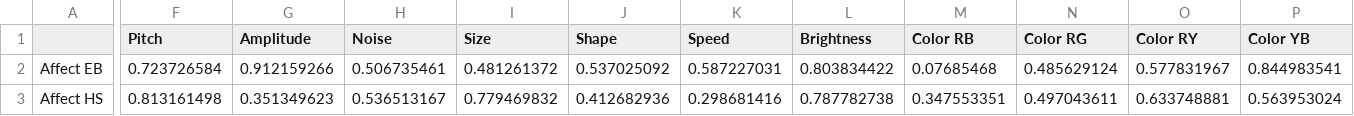
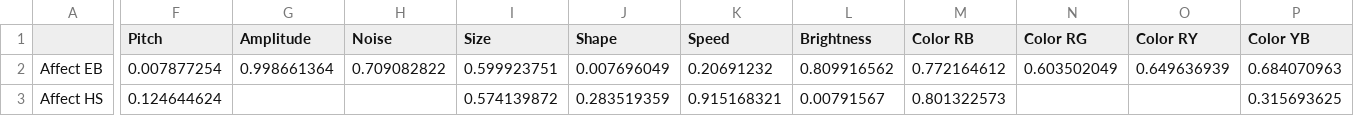
Before and after one commit to hecticdialectic/STE-PHEN, a CSV file: summer_school_sessions/9_hypothesis_challenge/myPredictions-Wide-Sample.csv, drawn as a sheet; only a part is shown, gaps mark what is left out; the diff covers the shown part only; the diff names each change by its address in the sheet, - before the commit and + after, or states it on an @@ line.

Commit message:
newpred

```diff
--- a/summer_school_sessions/9_hypothesis_challenge/myPredictions-Wide-Sample.csv
+++ b/summer_school_sessions/9_hypothesis_challenge/myPredictions-Wide-Sample.csv
-F2 (Pitch): 0.723726584
+F2 (Pitch): 0.007877254
-G2 (Amplitude): 0.912159266
+G2 (Amplitude): 0.998661364
-H2 (Noise): 0.506735461
+H2 (Noise): 0.709082822
-I2 (Size): 0.481261372
+I2 (Size): 0.599923751
-J2 (Shape): 0.537025092
+J2 (Shape): 0.007696049
-K2 (Speed): 0.587227031
+K2 (Speed): 0.20691232
-L2 (Brightness): 0.803834422
+L2 (Brightness): 0.809916562
-M2 (Color RB): 0.07685468
+M2 (Color RB): 0.772164612
-N2 (Color RG): 0.485629124
+N2 (Color RG): 0.603502049
-O2 (Color RY): 0.577831967
+O2 (Color RY): 0.649636939
-P2 (Color YB): 0.844983541
+P2 (Color YB): 0.684070963
-F3 (Pitch): 0.813161498
+F3 (Pitch): 0.124644624
-G3 (Amplitude): 0.351349623
+G3 (Amplitude): (empty)
-H3 (Noise): 0.536513167
+H3 (Noise): (empty)
-I3 (Size): 0.779469832
+I3 (Size): 0.574139872
-J3 (Shape): 0.412682936
+J3 (Shape): 0.283519359
-K3 (Speed): 0.298681416
+K3 (Speed): 0.915168321
-L3 (Brightness): 0.787782738
+L3 (Brightness): 0.00791567
-M3 (Color RB): 0.347553351
+M3 (Color RB): 0.801322573
-N3 (Color RG): 0.497043611
+N3 (Color RG): (empty)
-O3 (Color RY): 0.633748881
+O3 (Color RY): (empty)
-P3 (Color YB): 0.563953024
+P3 (Color YB): 0.315693625
```
Also changed, not shown: 164 edited cells elsewhere in this file.
